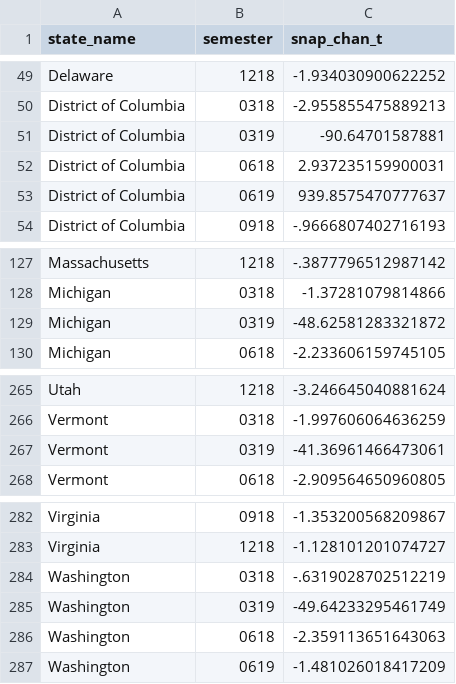
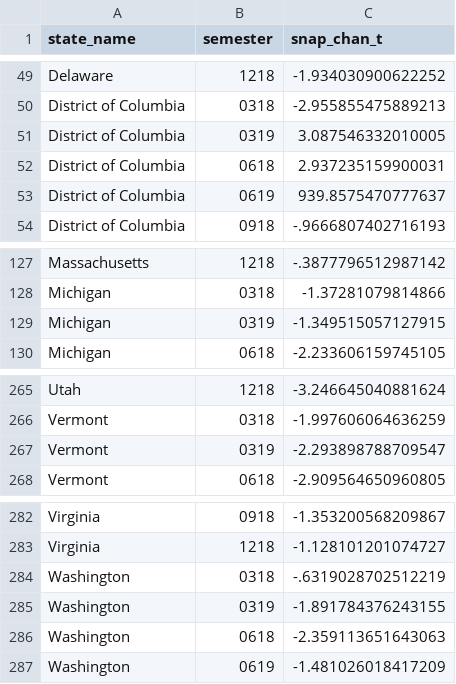
Before and after one commit to arivargasb/Public-charge, a CSV file: SNAP/data/clean/SNAP_state_clean.csv, drawn as a sheet; only a part is shown, gaps mark what is left out.

```diff
--- a/SNAP/data/clean/SNAP_state_clean.csv
+++ b/SNAP/data/clean/SNAP_state_clean.csv
@@ -50,3 +50,3 @@ Delaware,1218,-1.934030900622252
 District of Columbia,0318,-2.955855475889213
-District of Columbia,0319,-90.64701587881
+District of Columbia,0319,3.087546332010005
 District of Columbia,0618,2.937235159900031
@@ -128,3 +128,3 @@ Massachusetts,1218,-.3877796512987142
 Michigan,0318,-1.37281079814866
-Michigan,0319,-48.62581283321872
+Michigan,0319,-1.349515057127915
 Michigan,0618,-2.233606159745105
@@ -266,3 +266,3 @@ Utah,1218,-3.246645040881624
 Vermont,0318,-1.997606064636259
-Vermont,0319,-41.36961466473061
+Vermont,0319,-2.293898788709547
 Vermont,0618,-2.909564650960805
@@ -284,3 +284,3 @@ Virginia,1218,-1.128101201074727
 Washington,0318,-.6319028702512219
-Washington,0319,-49.64233295461749
+Washington,0319,-1.891784376243155
 Washington,0618,-2.359113651643063
```
Also changed, not shown: 4 other files.
